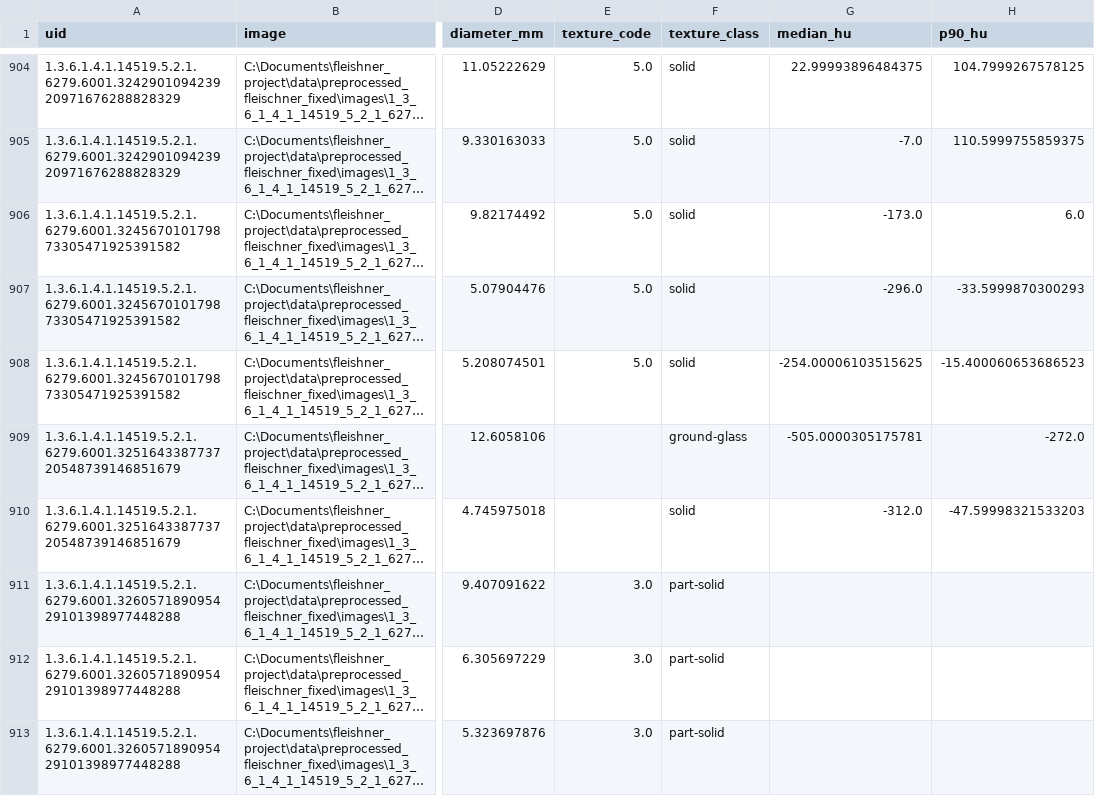
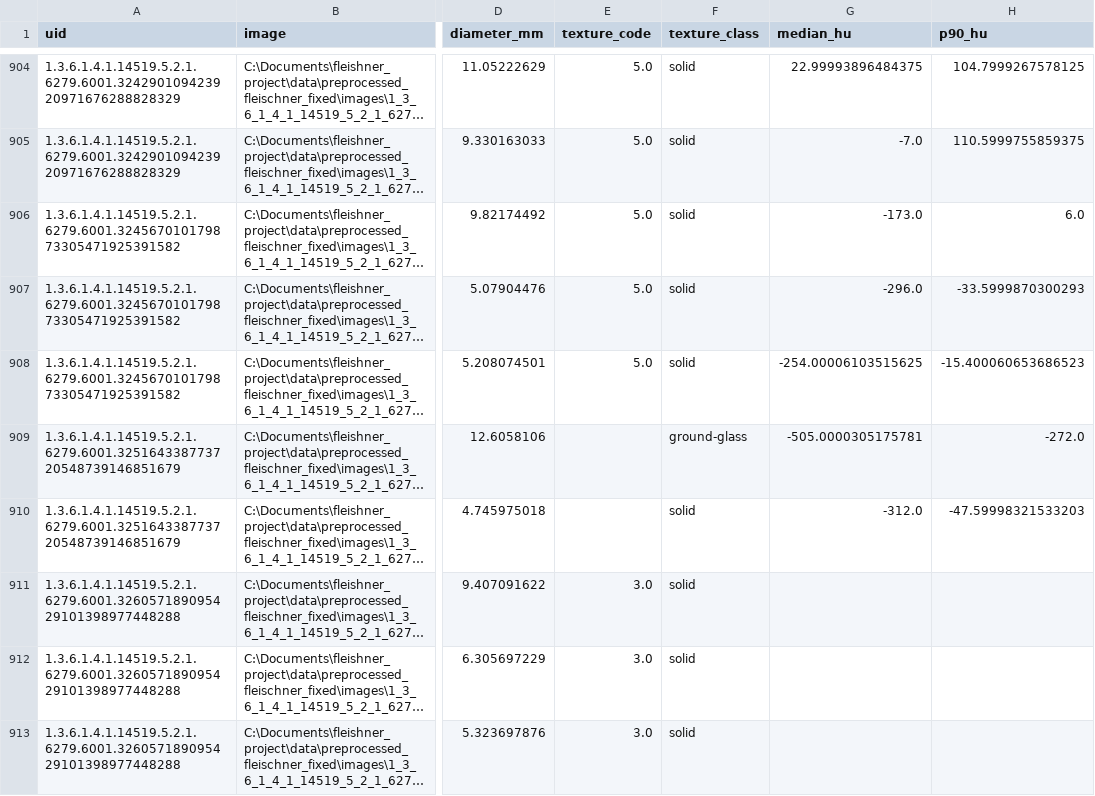
Before and after one commit to MuhammadSyyed/Fleischner-classification-LIDC-IDRI, a CSV file: metadata/metadata_with_3_class_textures.csv, drawn as a sheet; only a part is shown, gaps mark what is left out; long unchanged cells end in …; the diff covers the shown part only; the diff names each change by its address in the sheet, - before the commit and + after, or states it on an @@ line.

Commit message:
Updated label texture file and respective sheet

```diff
--- a/metadata/metadata_with_3_class_textures.csv
+++ b/metadata/metadata_with_3_class_textures.csv
-F911:F913 (texture_class): part-solid
+F911:F913 (texture_class): solid
```
Also changed, not shown: 69 edited cells elsewhere in this file, 1 other file.
